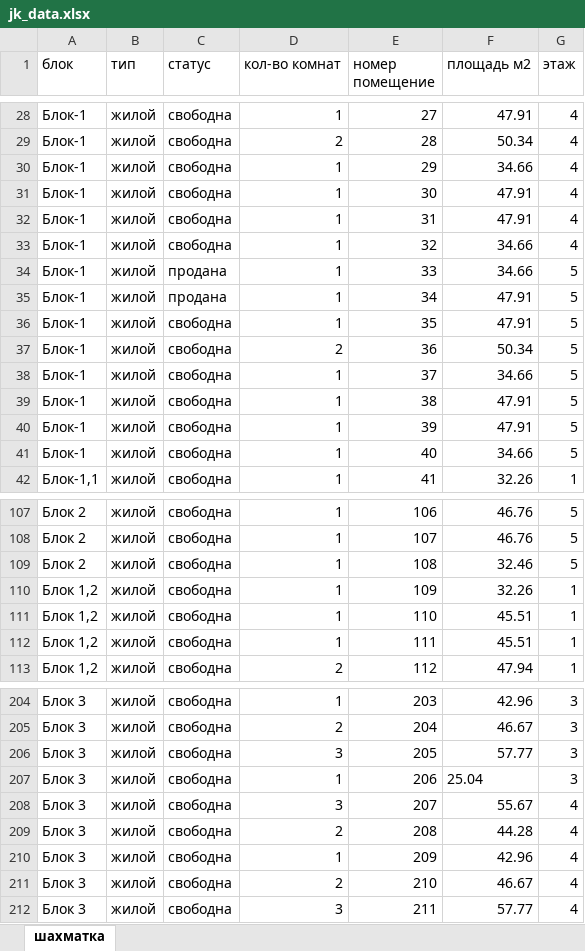
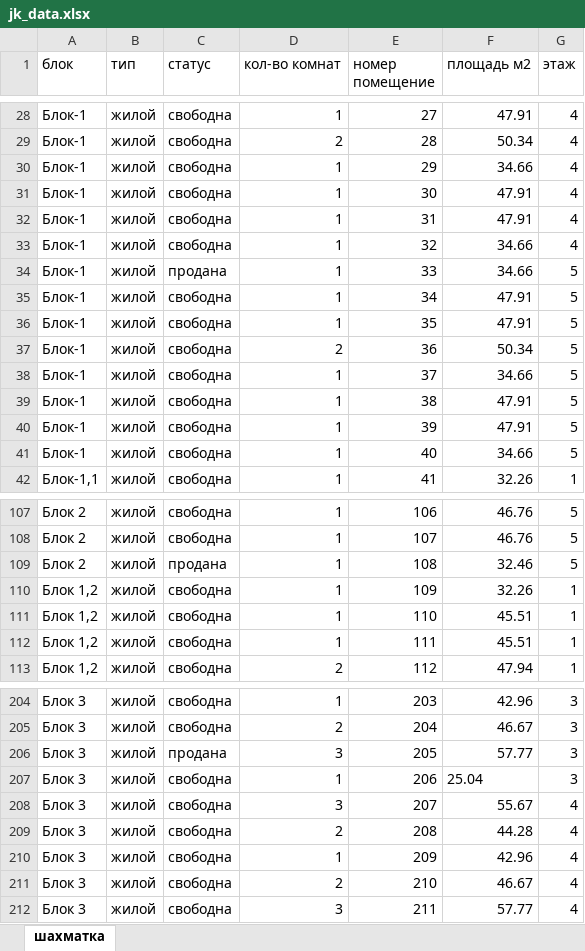
Before and after one commit to RealEstateDevw/RealEstate, an Excel workbook: static/Жилые_Комплексы/ЖК_Бахор/jk_data.xlsx, sheet шахматка, drawn as a sheet; only a part is shown, gaps mark what is left out; values as stored, in another font and other column widths than the file's, no borders; the diff names each change by its address in the sheet, - before the commit and + after, or states it on an @@ line.

```diff
--- a/static/Жилые_Комплексы/ЖК_Бахор/jk_data.xlsx (sheet шахматка)
+++ b/static/Жилые_Комплексы/ЖК_Бахор/jk_data.xlsx (sheet шахматка)
-C35 (статус): продана
+C35 (статус): свободна
-C109 (статус): свободна
+C109 (статус): продана
-C206 (статус): свободна
+C206 (статус): продана
```
Also changed, not shown: static/Жилые_Комплексы/ЖК_Бахор/contract_registry.xlsx, 2 other files.
